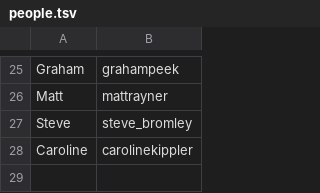
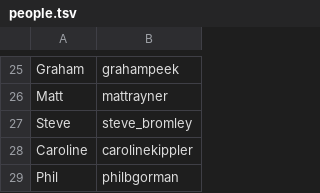
Before and after one commit to ukparliament/weeknotes.data-search, a TSV file: people.tsv, drawn as a sheet; only a part is shown, gaps mark what is left out; the diff names each change by its address in the sheet, - before the commit and + after, or states it on an @@ line.

Commit message:
added phil

```diff
--- a/people.tsv
+++ b/people.tsv
+row 29: Phil | philbgorman
```
